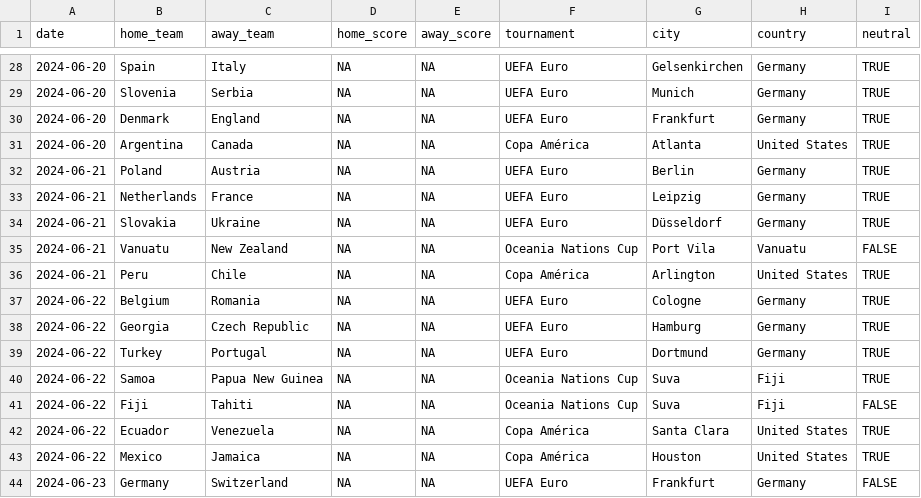
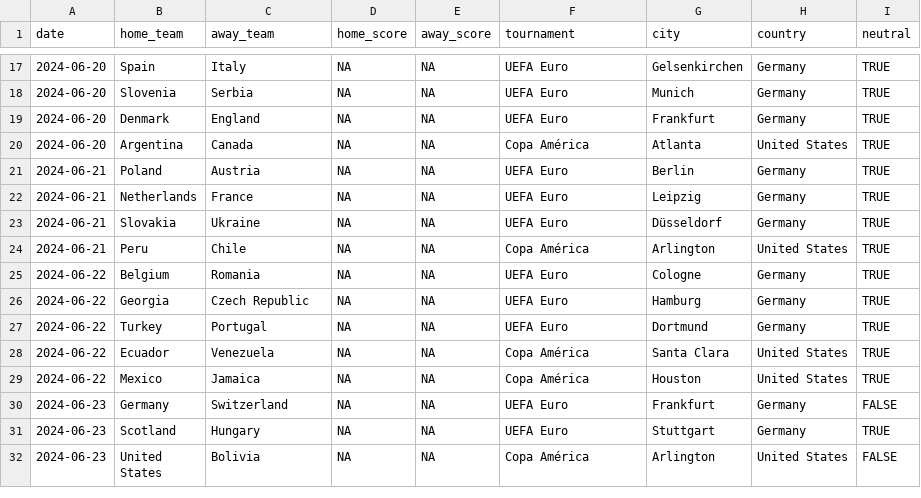
Before and after one commit to albertovth/postulated-reality, a CSV file: matches.csv, drawn as a sheet; only a part is shown, gaps mark what is left out; the shorter side is filled out with more unchanged rows; the diff covers the shown part only; the diff names each change by its address in the sheet, - before the commit and + after, or states it on an @@ line.

```diff
--- a/matches.csv
+++ b/matches.csv
-row 35: 2024-06-21 | Vanuatu | New Zealand | NA | NA | Oceania Nations Cup | Port Vila | Vanuatu | FALSE
-row 40: 2024-06-22 | Samoa | Papua New Guinea | NA | NA | Oceania Nations Cup | Suva | Fiji | TRUE
-row 41: 2024-06-22 | Fiji | Tahiti | NA | NA | Oceania Nations Cup | Suva | Fiji | FALSE
```
Also changed, not shown: 11 removed rows elsewhere in this file.
